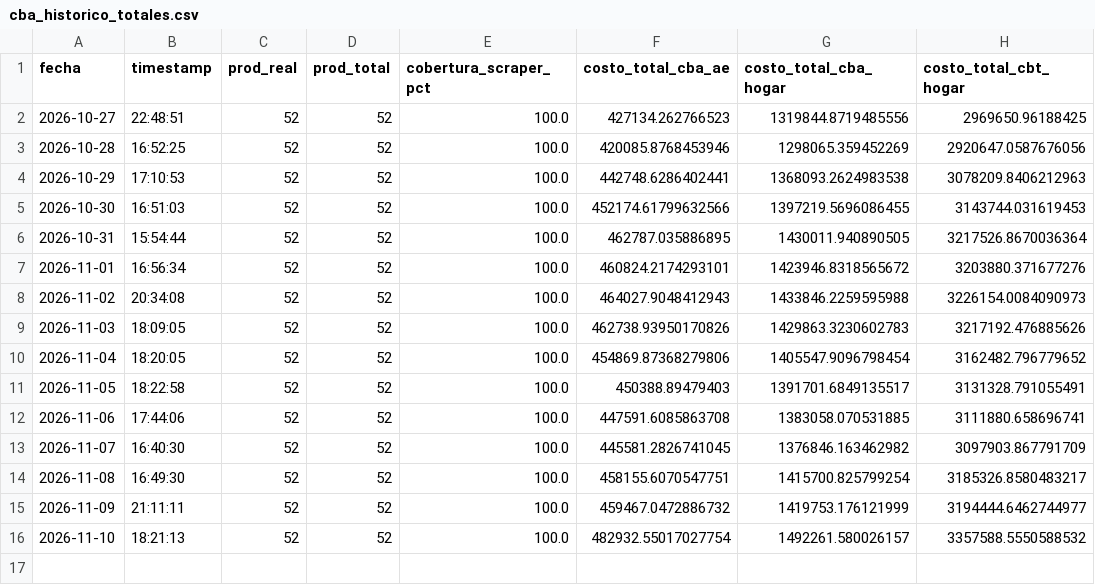
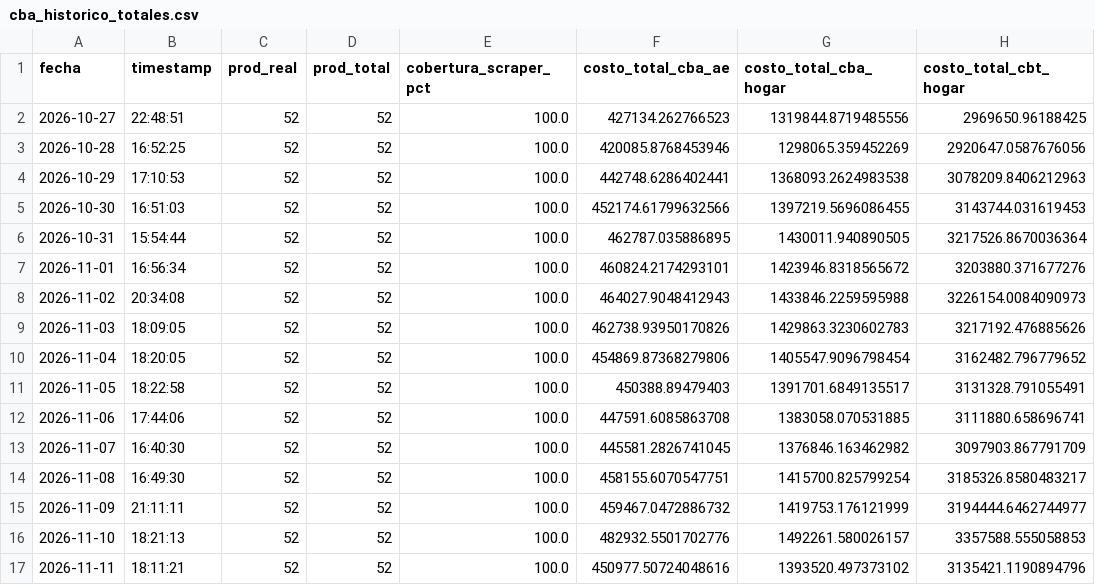
Before and after one commit to darioplacidogandini/equipo3-bordon-gandini, a CSV file: cba_historico_totales.csv, drawn as a sheet.

```diff
--- a/cba_historico_totales.csv
+++ b/cba_historico_totales.csv
@@ -15,2 +15,3 @@
 2026-11-09,21:11:11,52,52,100.0,459467.0472886732,1419753.176121999,3194444.6462744977
-2026-11-10,18:21:13,52,52,100.0,482932.55017027754,1492261.580026157,3357588.5550588532
+2026-11-10,18:21:13,52,52,100.0,482932.5501702776,1492261.580026157,3357588.555058853
+2026-11-11,18:11:21,52,52,100.0,450977.50724048616,1393520.497373102,3135421.1190894796
```
Also changed, not shown: 2 other files.
